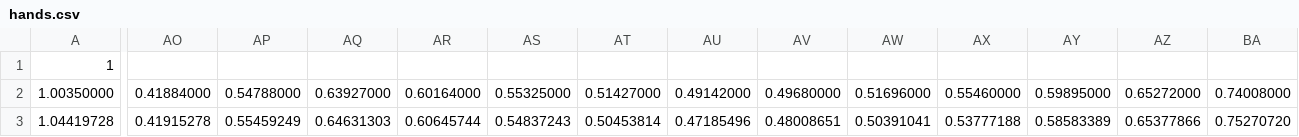
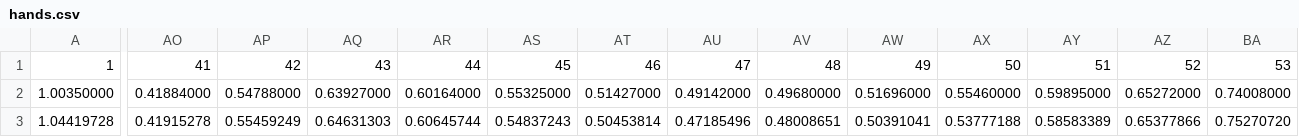
Before and after one commit to lennafans/ide4, a CSV file: hands.csv, drawn as a sheet; only a part is shown, gaps mark what is left out; the diff covers the shown part only; the diff names each change by its address in the sheet, - before the commit and + after, or states it on an @@ line.

Commit message:
Replaced column headers with 112 numbers instead of 40

```diff
--- a/hands.csv
+++ b/hands.csv
-AO1: (empty)
+AO1: 41
-AP1: (empty)
+AP1: 42
-AQ1: (empty)
+AQ1: 43
-AR1: (empty)
+AR1: 44
-AS1: (empty)
+AS1: 45
-AT1: (empty)
+AT1: 46
-AU1: (empty)
+AU1: 47
-AV1: (empty)
+AV1: 48
-AW1: (empty)
+AW1: 49
-AX1: (empty)
+AX1: 50
-AY1: (empty)
+AY1: 51
-AZ1: (empty)
+AZ1: 52
-BA1: (empty)
+BA1: 53
```
Also changed, not shown: 59 edited cells elsewhere in this file, hands_pca.csv.
